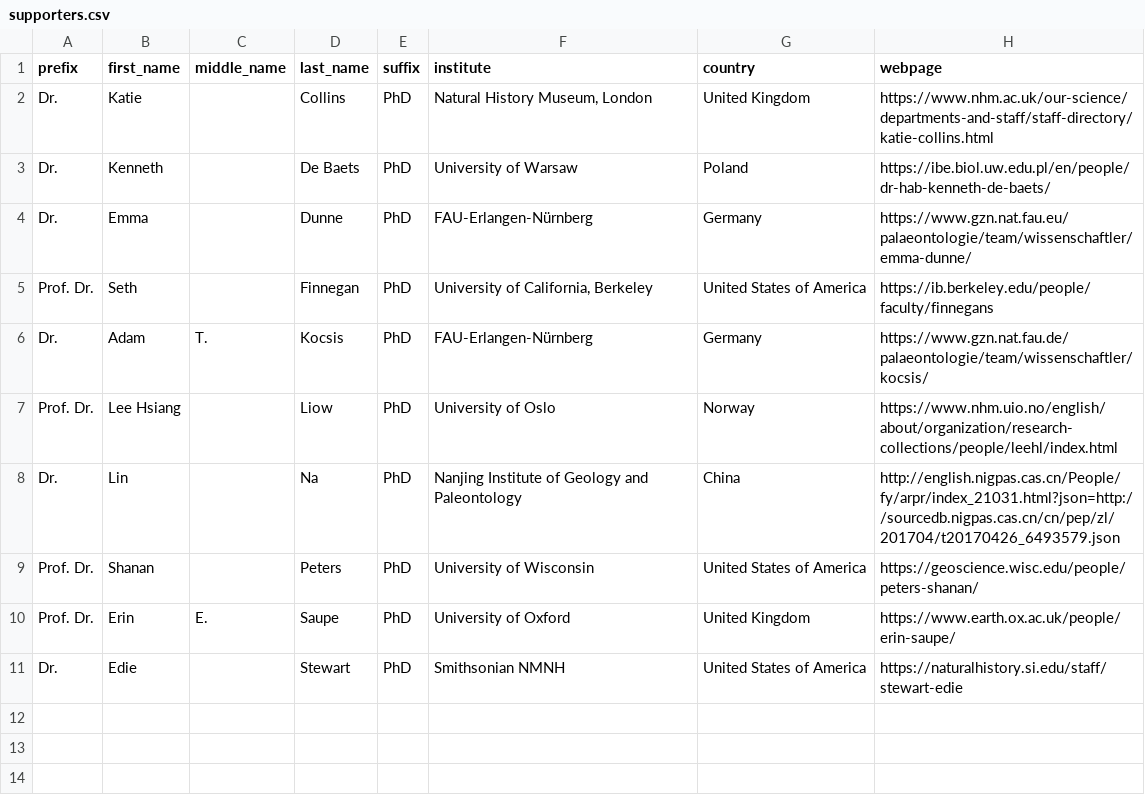
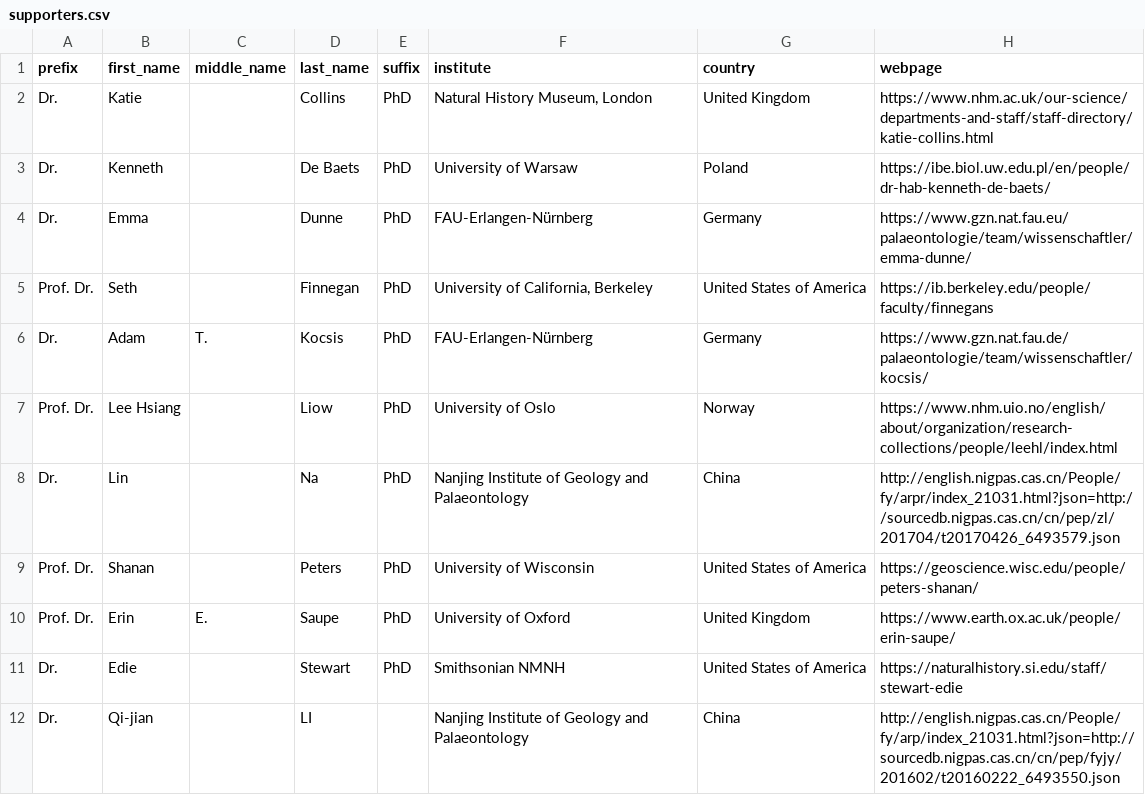
Before and after one commit to Integrated-Record/Integrated-Record.github.io, a CSV file: _data/supporters.csv, drawn as a sheet.

```diff
--- a/_data/supporters.csv
+++ b/_data/supporters.csv
@@ -7,3 +7,3 @@ Dr.,Adam,T. ,Kocsis,PhD,FAU-Erlangen-Nürnberg,Germany,https://www.gzn.nat.fau.d
 Prof. Dr.,Lee Hsiang,,Liow,PhD,University of Oslo,Norway,https://www.nhm.uio.no/english/about/organization/research-collections/people/leehl/index.html
-Dr.,Lin,,Na,PhD,Nanjing Institute of Geology and Paleontology,China,http://english.nigpas.cas.cn/People/fy/arpr/index_21031.html?json=http://sourcedb.nigpas.cas.cn/cn/pep/zl/201704/t20170426_6493579.json
+Dr.,Lin,,Na,PhD,Nanjing Institute of Geology and Palaeontology,China,http://english.nigpas.cas.cn/People/fy/arpr/index_21031.html?json=http://sourcedb.nigpas.cas.cn/cn/pep/zl/201704/t20170426_6493579.json
 Prof. Dr.,Shanan,,Peters,PhD,University of Wisconsin,United States of America,https://geoscience.wisc.edu/people/peters-shanan/
@@ -11 +11,2 @@ Prof. Dr.,Erin,E.,Saupe,PhD,University of Oxford,United Kingdom,https://www.eart
 Dr.,Edie,,Stewart,PhD,Smithsonian NMNH,United States of America,https://naturalhistory.si.edu/staff/stewart-edie
+Dr.,Qi-jian,,LI,,Nanjing Institute of Geology and Palaeontology,China,http://english.nigpas.cas.cn/People/fy/arp/index_21031.html?json=http://sourcedb.nigpas.cas.cn/cn/pep/fyjy/201602/t20160222_6493550.json
```
Also changed, not shown: 1 other file.
